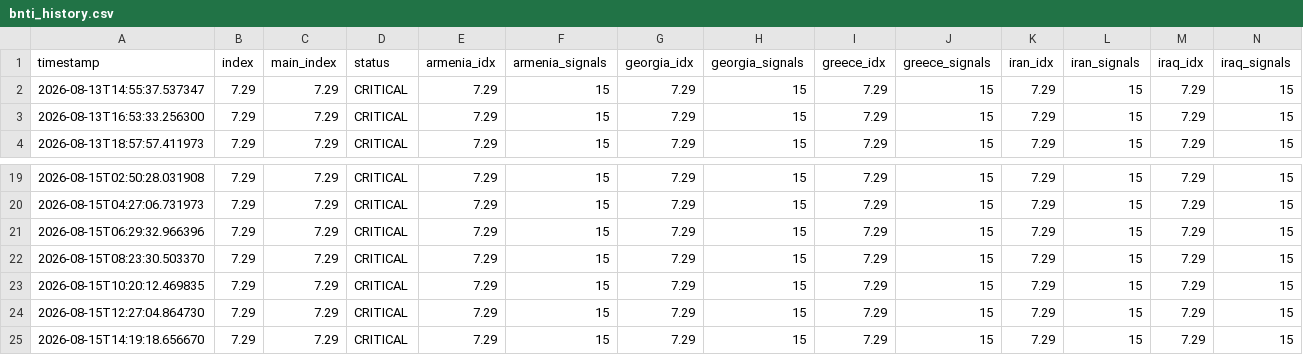
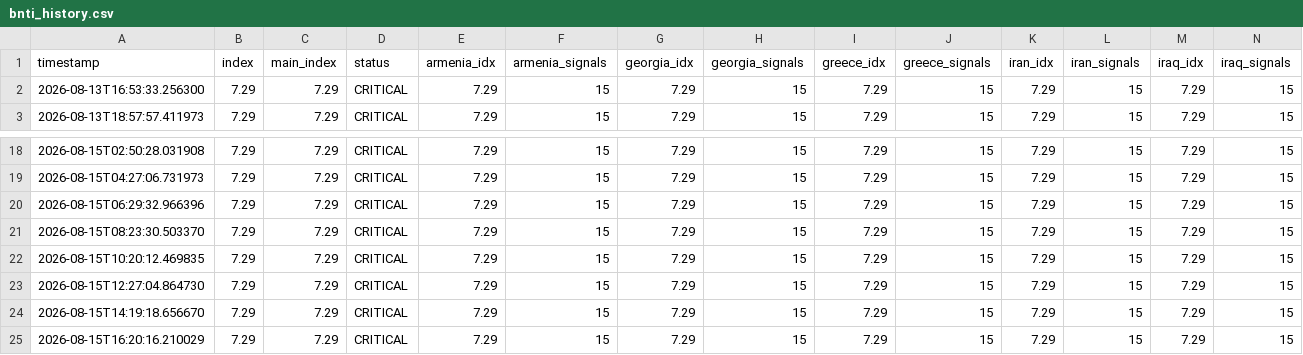
Before and after one commit to SDCofA/border-neighbor-threat-index, a CSV file: bnti_history.csv, drawn as a sheet; only a part is shown, gaps mark what is left out; removed rows and columns are numbered as before the commit, all else as after; rows hold the shown columns only; the diff names each change by its address in the sheet, - before the commit and + after, or states it on an @@ line.

```diff
--- a/bnti_history.csv
+++ b/bnti_history.csv
-row 2: 2026-08-13T14:55:37.537347 | 7.29 | 7.29 | CRITICAL | 7.29 | 15 | 7.29 | 15 | 7.29 | 15 | 7.29 | 15 | 7.29 | 15
+row 25: 2026-08-15T16:20:16.210029 | 7.29 | 7.29 | CRITICAL | 7.29 | 15 | 7.29 | 15 | 7.29 | 15 | 7.29 | 15 | 7.29 | 15
```
Also changed, not shown: 2 other files.
